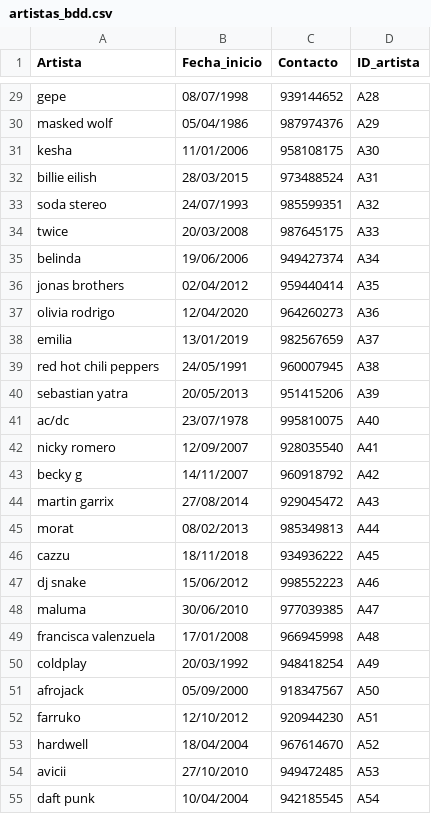
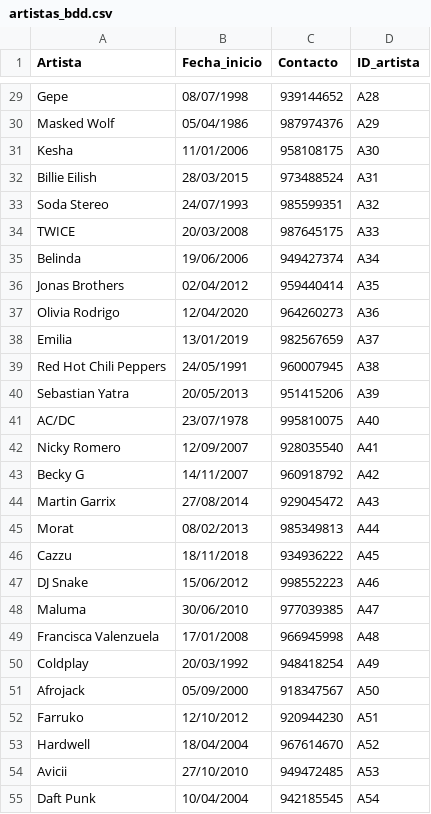
Before and after one commit to gaspcr/pagina, a CSV file: Datos Impares/artistas_bdd.csv, drawn as a sheet; only a part is shown, gaps mark what is left out; the diff covers the shown part only; the diff names each change by its address in the sheet, - before the commit and + after, or states it on an @@ line.

```diff
--- a/Datos Impares/artistas_bdd.csv
+++ b/Datos Impares/artistas_bdd.csv
-A29 (Artista): gepe
+A29 (Artista): Gepe
-A30 (Artista): masked wolf
+A30 (Artista): Masked Wolf
-A31 (Artista): kesha
+A31 (Artista): Kesha
-A32 (Artista): billie eilish
+A32 (Artista): Billie Eilish
-A33 (Artista): soda stereo
+A33 (Artista): Soda Stereo
-A34 (Artista): twice
+A34 (Artista): TWICE
-A35 (Artista): belinda
+A35 (Artista): Belinda
-A36 (Artista): jonas brothers
+A36 (Artista): Jonas Brothers
-A37 (Artista): olivia rodrigo
+A37 (Artista): Olivia Rodrigo
-A38 (Artista): emilia
+A38 (Artista): Emilia
-A39 (Artista): red hot chili peppers
+A39 (Artista): Red Hot Chili Peppers
-A40 (Artista): sebastian yatra
+A40 (Artista): Sebastian Yatra
-A41 (Artista): ac/dc
+A41 (Artista): AC/DC
-A42 (Artista): nicky romero
+A42 (Artista): Nicky Romero
-A43 (Artista): becky g
+A43 (Artista): Becky G
-A44 (Artista): martin garrix
+A44 (Artista): Martin Garrix
-A45 (Artista): morat
+A45 (Artista): Morat
-A46 (Artista): cazzu
+A46 (Artista): Cazzu
-A47 (Artista): dj snake
+A47 (Artista): DJ Snake
-A48 (Artista): maluma
+A48 (Artista): Maluma
-A49 (Artista): francisca valenzuela
+A49 (Artista): Francisca Valenzuela
-A50 (Artista): coldplay
+A50 (Artista): Coldplay
-A51 (Artista): afrojack
+A51 (Artista): Afrojack
-A52 (Artista): farruko
+A52 (Artista): Farruko
-A53 (Artista): hardwell
+A53 (Artista): Hardwell
-A54 (Artista): avicii
+A54 (Artista): Avicii
-A55 (Artista): daft punk
+A55 (Artista): Daft Punk
```
Also changed, not shown: 173 edited cells elsewhere in this file.
